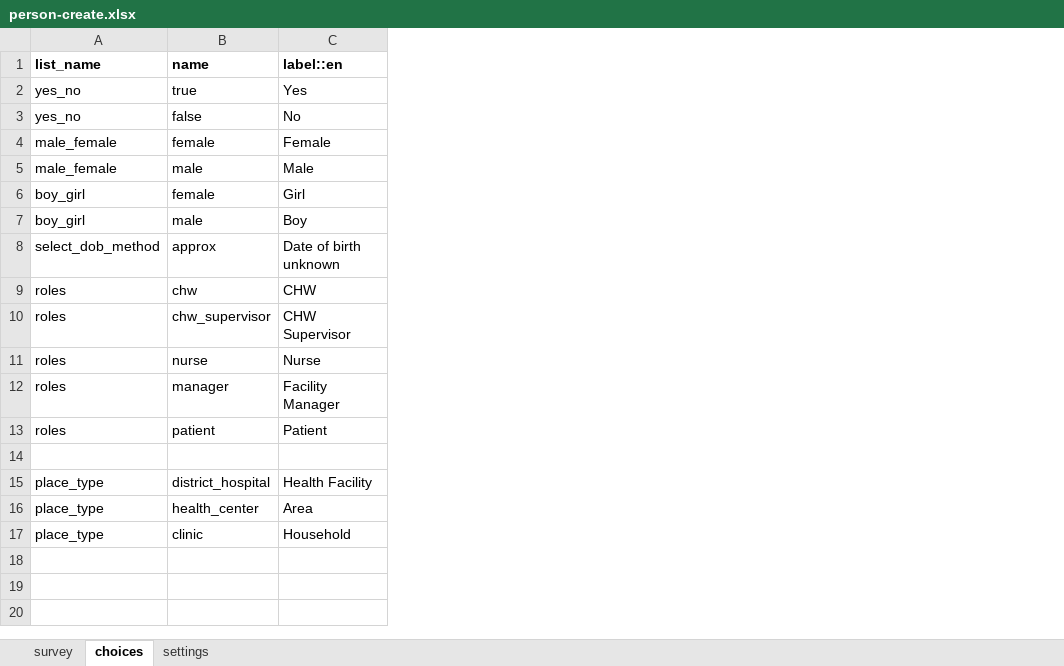
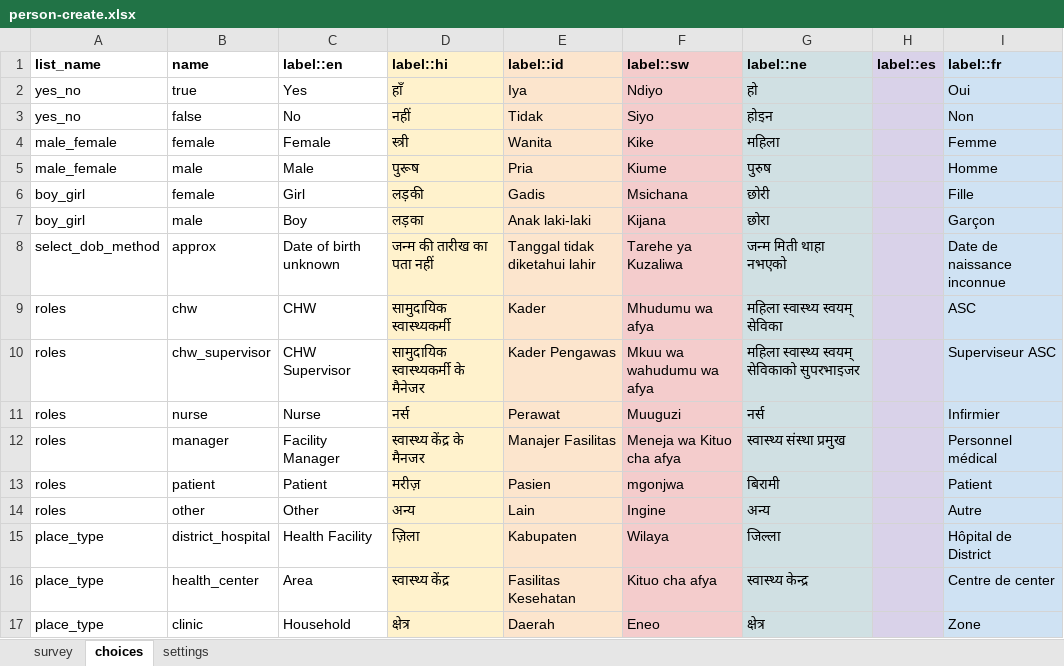
Before and after one commit to IntelliSOFT-Consulting/cht_pvers, an Excel workbook: cht_app/forms/contact/person-create.xlsx, sheet choices, drawn as a sheet; values as stored, in another font and other column widths than the file's, no borders; charts and pictures not drawn; the diff names each change by its address in the sheet, - before the commit and + after, or states it on an @@ line.

```diff
--- a/cht_app/forms/contact/person-create.xlsx (sheet choices)
+++ b/cht_app/forms/contact/person-create.xlsx (sheet choices)
+column D (label::hi), rows 2-17: हाँ | नहीं | स्त्री | पुरूष | लड़की | लड़का | जन्म की तारीख का पता नहीं | सामुदायिक स्वास्थ्यकर्मी | सामुदायिक स्वास्थ्यकर्मी के मैनेजर | नर्स | स्वास्थ्य केंद्र के मैनजर | मरीज़ | अन्य | ज़िला | स्वास्थ्य केंद्र | क्षेत्र
+column E (label::id), rows 2-17: Iya | Tidak | Wanita | Pria | Gadis | Anak laki-laki | Tanggal tidak diketahui lahir | Kader | Kader Pengawas | Perawat | Manajer Fasilitas | Pasien | Lain | Kabupaten | Fasilitas Kesehatan | Daerah
+column F (label::sw), rows 2-17: Ndiyo | Siyo | Kike | Kiume | Msichana | Kijana | Tarehe ya Kuzaliwa | Mhudumu wa afya | Mkuu wa wahudumu wa afya | Muuguzi | Meneja wa Kituo cha afya | mgonjwa | Ingine | Wilaya | Kituo cha afya | Eneo
+column G (label::ne), rows 2-17: हो | होइन | महिला | पुरुष | छोरी | छोरा | जन्म मिती थाहा नभएको | महिला स्वास्थ्य स्वयम् सेविका | महिला स्वास्थ्य स्वयम् सेविकाको सुपरभाइजर | नर्स | स्वास्थ्य संस्था प्रमुख | बिरामी | अन्य | जिल्ला | स्वास्थ्य केन्द्र | क्षेत्र
+column H (label::es), empty
+column I (label::fr), rows 2-17: Oui | Non | Femme | Homme | Fille | Garçon | Date de naissance inconnue | ASC | Superviseur ASC | Infirmier | Personnel médical | Patient | Autre | Hôpital de District | Centre de center | Zone
-row 14: (empty)
+row 14: roles | other | Other | अन्य | Lain | Ingine | अन्य |  | Autre
```
Also changed, not shown: sheet survey, sheet settings, charts or pictures, cht_app/forms/contact/clinic-create.xlsx, cht_app/forms/contact/district_hospital-create.xlsx, 14 other files.
